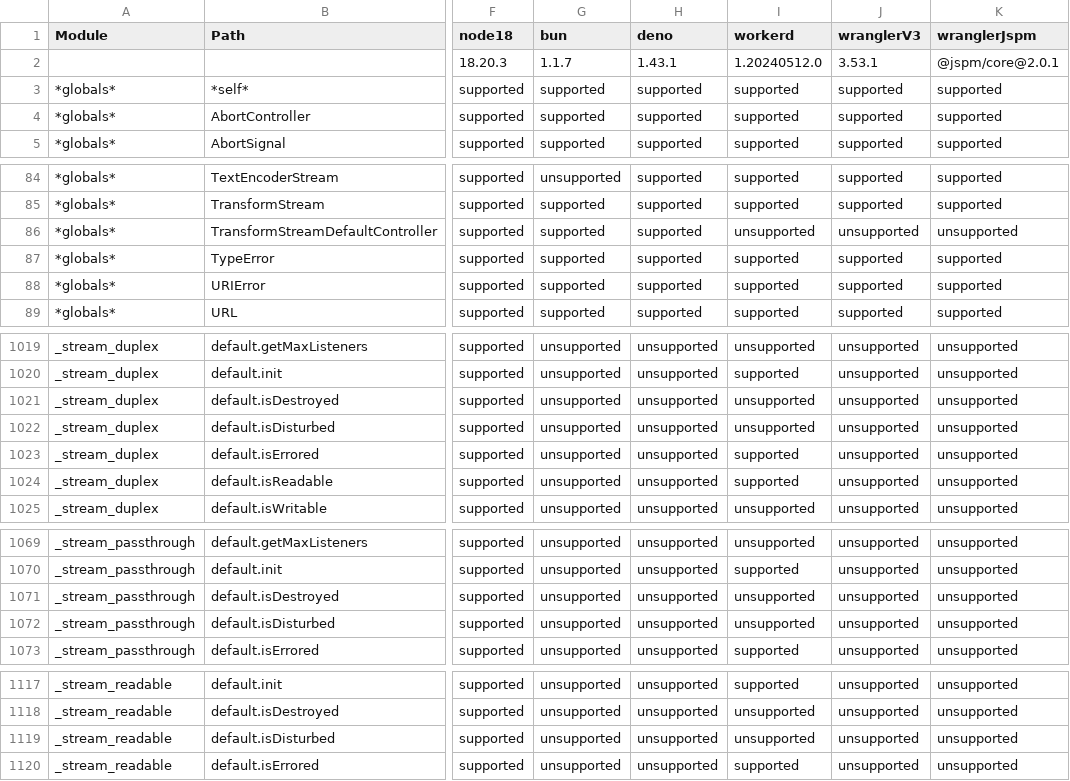
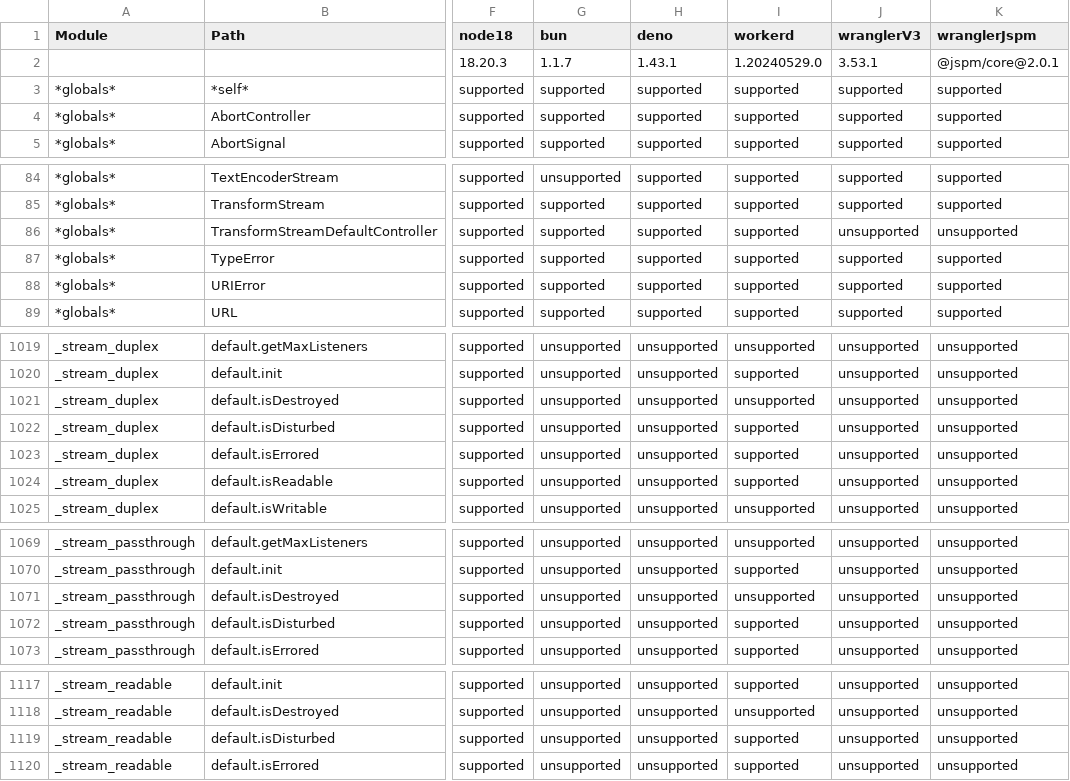
Before and after one commit to IgorMinar/workers-nodejs-compat-matrix, a CSV file: report/public/runtime-support.csv, drawn as a sheet; only a part is shown, gaps mark what is left out; the diff covers the shown part only; the diff names each change by its address in the sheet, - before the commit and + after, or states it on an @@ line.

Commit message:
build(workerd): update to workerd@1.20240529.0

```diff
--- a/report/public/runtime-support.csv
+++ b/report/public/runtime-support.csv
-I2 (workerd): 1.20240512.0
+I2 (workerd): 1.20240529.0
-I86 (workerd): unsupported
+I86 (workerd): supported
-I1022 (workerd): unsupported
+I1022 (workerd): supported
-I1072 (workerd): unsupported
+I1072 (workerd): supported
-I1119 (workerd): unsupported
+I1119 (workerd): supported
```
Also changed, not shown: 5 edited cells elsewhere in this file, 6 other files.
